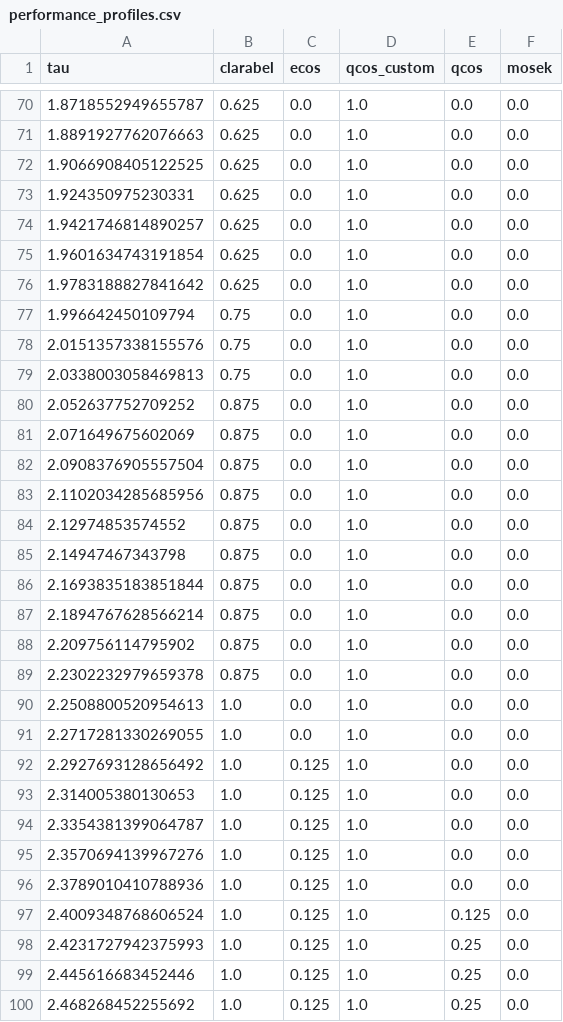
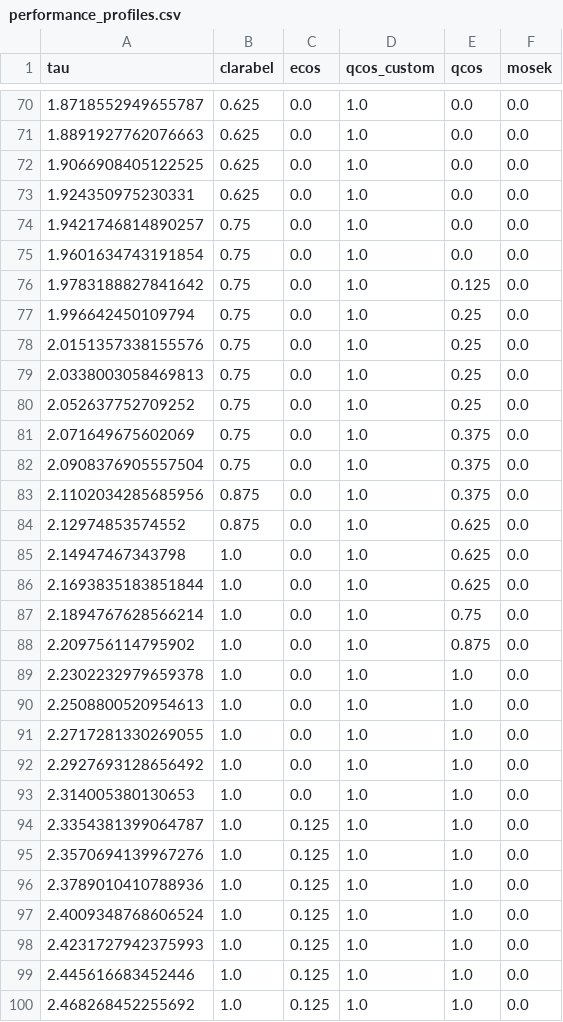
Before and after one commit to qoco-org/qoco-benchmarks, a CSV file: results/lcvx/performance_profiles.csv, drawn as a sheet; only a part is shown, gaps mark what is left out; the diff covers the shown part only.

```diff
--- a/results/lcvx/performance_profiles.csv
+++ b/results/lcvx/performance_profiles.csv
@@ -73,28 +73,28 @@ tau,clarabel,ecos,qcos_custom,qcos,mosek
 1.924350975230331,0.625,0.0,1.0,0.0,0.0
-1.9421746814890257,0.625,0.0,1.0,0.0,0.0
-1.9601634743191854,0.625,0.0,1.0,0.0,0.0
-1.9783188827841642,0.625,0.0,1.0,0.0,0.0
-1.996642450109794,0.75,0.0,1.0,0.0,0.0
-2.0151357338155576,0.75,0.0,1.0,0.0,0.0
-2.0338003058469813,0.75,0.0,1.0,0.0,0.0
-2.052637752709252,0.875,0.0,1.0,0.0,0.0
-2.071649675602069,0.875,0.0,1.0,0.0,0.0
-2.0908376905557504,0.875,0.0,1.0,0.0,0.0
-2.1102034285685956,0.875,0.0,1.0,0.0,0.0
-2.12974853574552,0.875,0.0,1.0,0.0,0.0
-2.14947467343798,0.875,0.0,1.0,0.0,0.0
-2.1693835183851844,0.875,0.0,1.0,0.0,0.0
-2.1894767628566214,0.875,0.0,1.0,0.0,0.0
-2.209756114795902,0.875,0.0,1.0,0.0,0.0
-2.2302232979659378,0.875,0.0,1.0,0.0,0.0
-2.2508800520954613,1.0,0.0,1.0,0.0,0.0
-2.2717281330269055,1.0,0.0,1.0,0.0,0.0
-2.2927693128656492,1.0,0.125,1.0,0.0,0.0
-2.314005380130653,1.0,0.125,1.0,0.0,0.0
-2.3354381399064787,1.0,0.125,1.0,0.0,0.0
-2.3570694139967276,1.0,0.125,1.0,0.0,0.0
-2.3789010410788936,1.0,0.125,1.0,0.0,0.0
-2.4009348768606524,1.0,0.125,1.0,0.125,0.0
-2.4231727942375993,1.0,0.125,1.0,0.25,0.0
-2.445616683452446,1.0,0.125,1.0,0.25,0.0
-2.468268452255692,1.0,0.125,1.0,0.25,0.0
+1.9421746814890257,0.75,0.0,1.0,0.0,0.0
+1.9601634743191854,0.75,0.0,1.0,0.0,0.0
+1.9783188827841642,0.75,0.0,1.0,0.125,0.0
+1.996642450109794,0.75,0.0,1.0,0.25,0.0
+2.0151357338155576,0.75,0.0,1.0,0.25,0.0
+2.0338003058469813,0.75,0.0,1.0,0.25,0.0
+2.052637752709252,0.75,0.0,1.0,0.25,0.0
+2.071649675602069,0.75,0.0,1.0,0.375,0.0
+2.0908376905557504,0.75,0.0,1.0,0.375,0.0
+2.1102034285685956,0.875,0.0,1.0,0.375,0.0
+2.12974853574552,0.875,0.0,1.0,0.625,0.0
+2.14947467343798,1.0,0.0,1.0,0.625,0.0
+2.1693835183851844,1.0,0.0,1.0,0.625,0.0
+2.1894767628566214,1.0,0.0,1.0,0.75,0.0
+2.209756114795902,1.0,0.0,1.0,0.875,0.0
+2.2302232979659378,1.0,0.0,1.0,1.0,0.0
+2.2508800520954613,1.0,0.0,1.0,1.0,0.0
+2.2717281330269055,1.0,0.0,1.0,1.0,0.0
+2.2927693128656492,1.0,0.0,1.0,1.0,0.0
+2.314005380130653,1.0,0.0,1.0,1.0,0.0
+2.3354381399064787,1.0,0.125,1.0,1.0,0.0
+2.3570694139967276,1.0,0.125,1.0,1.0,0.0
+2.3789010410788936,1.0,0.125,1.0,1.0,0.0
+2.4009348768606524,1.0,0.125,1.0,1.0,0.0
+2.4231727942375993,1.0,0.125,1.0,1.0,0.0
+2.445616683452446,1.0,0.125,1.0,1.0,0.0
+2.468268452255692,1.0,0.125,1.0,1.0,0.0
```
Also changed, not shown: 71 edited cells elsewhere in this file, results/lcvx/ecos.csv, results/lcvx/qcos_custom.csv, 13 other files.
